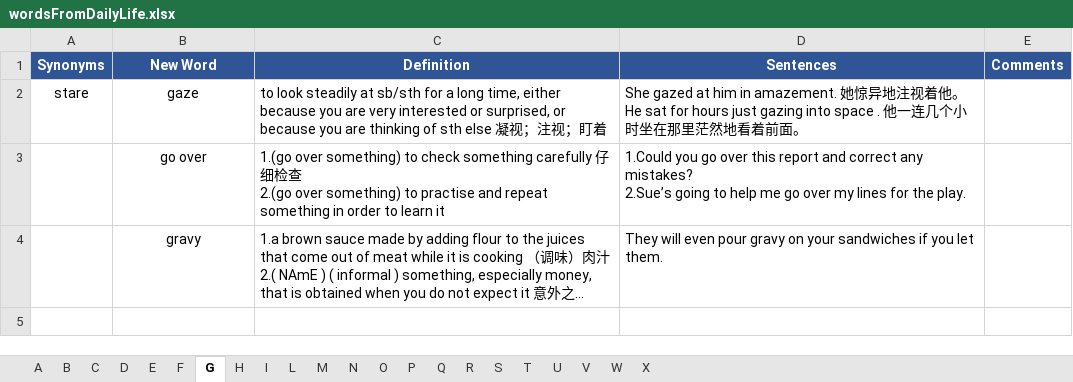
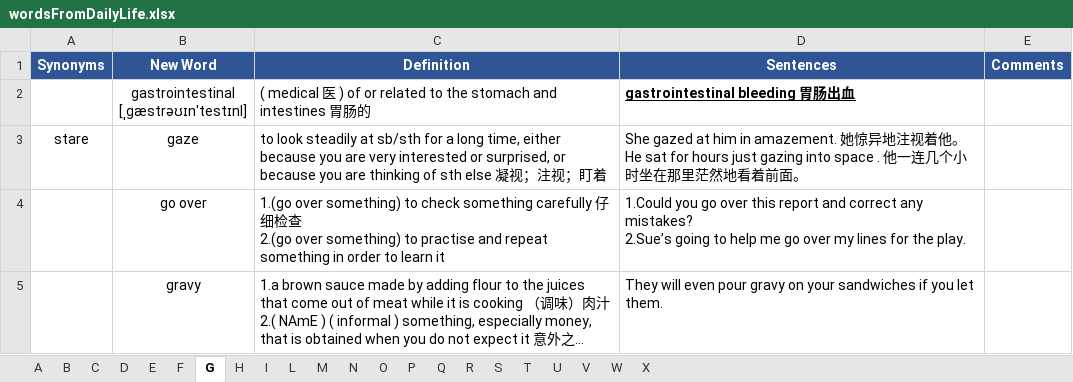
Before and after one commit to concrode/EnglishLearning, an Excel workbook: vocabulary/wordsFromDailyLife.xlsx, sheet G, drawn as a sheet; long unchanged cells end in …; values as stored, in another font and other column widths than the file's, no borders; ↵ is a line break in a cell; the diff names each change by its address in the sheet, - before the commit and + after, or states it on an @@ line.

```diff
--- a/vocabulary/wordsFromDailyLife.xlsx (sheet G)
+++ b/vocabulary/wordsFromDailyLife.xlsx (sheet G)
+row 2:  | gastrointestinal ↵ [ˌɡæstrəʊɪnˈtestɪnl] | ( medical 医 ) of or related to the stomach and intestines 胃肠的 | gastrointestinal bleeding 胃肠出血
```
Also changed, not shown: sheet W, sheet D, sheet M, sheet H, sheet I, sheet B.
